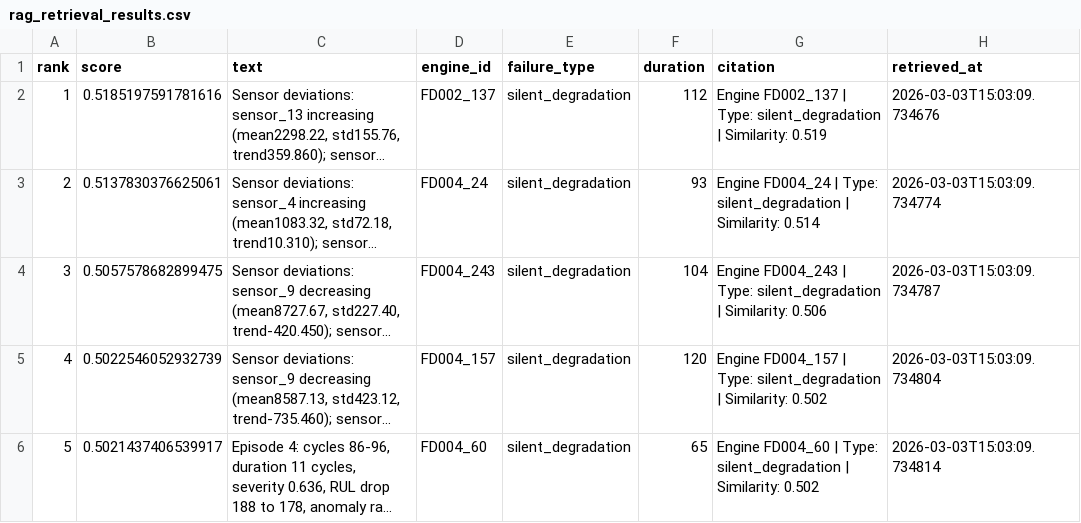
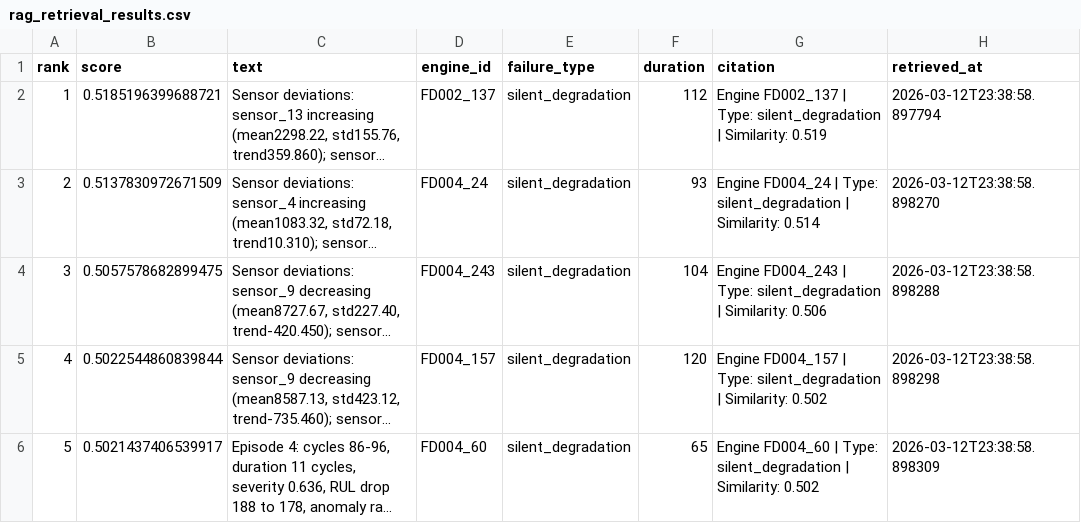
Before and after one commit to singh7985/Agentic-Early-Warning-Intelligence-System-for-Silent-System-Failures, a CSV file: reports/rag_retrieval_results.csv, drawn as a sheet; long unchanged cells end in …; the diff names each change by its address in the sheet, - before the commit and + after, or states it on an @@ line.

```diff
--- a/reports/rag_retrieval_results.csv
+++ b/reports/rag_retrieval_results.csv
-B2 (score): 0.5185197591781616
+B2 (score): 0.5185196399688721
-H2 (retrieved_at): 2026-03-03T15:03:09.734676
+H2 (retrieved_at): 2026-03-12T23:38:58.897794
-B3 (score): 0.5137830376625061
+B3 (score): 0.5137830972671509
-H3 (retrieved_at): 2026-03-03T15:03:09.734774
+H3 (retrieved_at): 2026-03-12T23:38:58.898270
-H4 (retrieved_at): 2026-03-03T15:03:09.734787
+H4 (retrieved_at): 2026-03-12T23:38:58.898288
-B5 (score): 0.5022546052932739
+B5 (score): 0.5022544860839844
-H5 (retrieved_at): 2026-03-03T15:03:09.734804
+H5 (retrieved_at): 2026-03-12T23:38:58.898298
-H6 (retrieved_at): 2026-03-03T15:03:09.734814
+H6 (retrieved_at): 2026-03-12T23:38:58.898309
```
Also changed, not shown: 36 other files.
